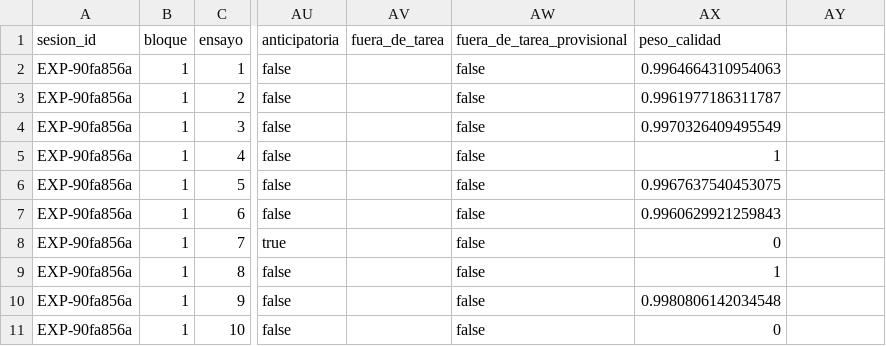
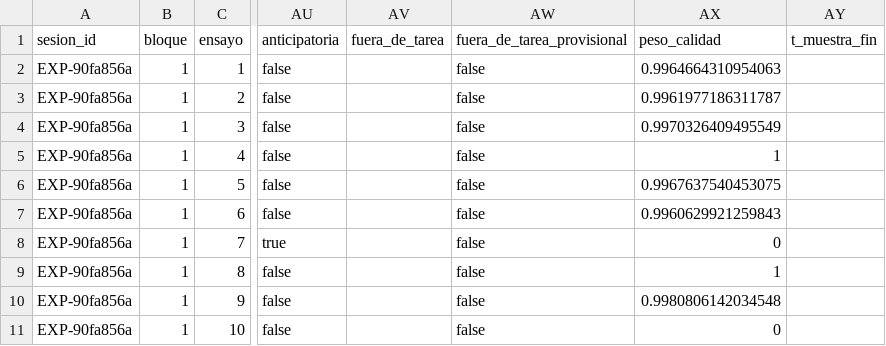
Before and after one commit to nazariegosantomeluis-droid/Neuro-BlueMinds-prototipo-1, a CSV file: docs/ejemplo-registro.csv, drawn as a sheet; only a part is shown, gaps mark what is left out; the diff names each change by its address in the sheet, - before the commit and + after, or states it on an @@ line.

Commit message:
Quita la muestra de ACT-09 con el reloj del motor y la registra en t_muestra_fin
La pantalla ya no usa setTimeout: el motor quita la muestra en el cuadro
que llega a muestraMs desde t_consigna_inicio (frameAt, alineado a
requestAnimationFrame) y guarda en la columna nueva t_muestra_fin el cuadro
en que ya no se ve. La columna va al final del registro para que las
anteriores no cambien de lugar.

test/fixtures/registro-piloto.json guarda los registros simulados de
ACT-01, ACT-02 y ACT-07 hechos con el motor anterior; las pruebas comprueban
que el motor de ahora da lo mismo en cada columna anterior.

```diff
--- a/docs/ejemplo-registro.csv
+++ b/docs/ejemplo-registro.csv
-AY1: (empty)
+AY1: t_muestra_fin
```
Also changed, not shown: 11 other files.
